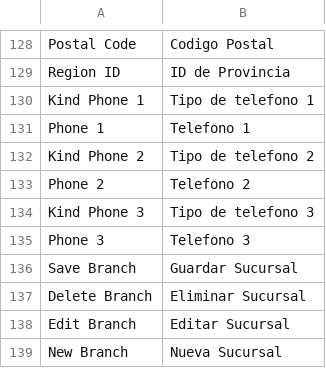
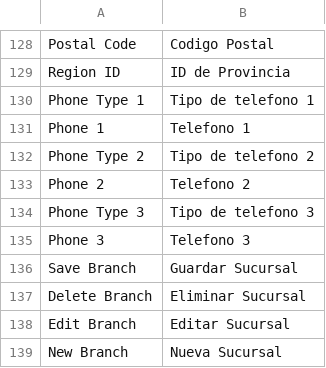
Before and after one commit to SummaSolutions/utils, a CSV file: Magento/Andreani/app/locale/es_AR/Summa_Andreani.csv, drawn as a sheet; only a part is shown, gaps mark what is left out.

```diff
--- a/Magento/Andreani/app/locale/es_AR/Summa_Andreani.csv
+++ b/Magento/Andreani/app/locale/es_AR/Summa_Andreani.csv
@@ -129,7 +129,7 @@
 "Region ID","ID de Provincia"
-"Kind Phone 1","Tipo de telefono 1"
+"Phone Type 1","Tipo de telefono 1"
 "Phone 1","Telefono 1"
-"Kind Phone 2","Tipo de telefono 2"
+"Phone Type 2","Tipo de telefono 2"
 "Phone 2","Telefono 2"
-"Kind Phone 3","Tipo de telefono 3"
+"Phone Type 3","Tipo de telefono 3"
 "Phone 3","Telefono 3"
```
Also changed, not shown: Magento/Andreani/app/locale/en_US/Summa_Andreani.csv, Magento/Andreani/app/locale/es_ES/Summa_Andreani.csv, 2 other files.
